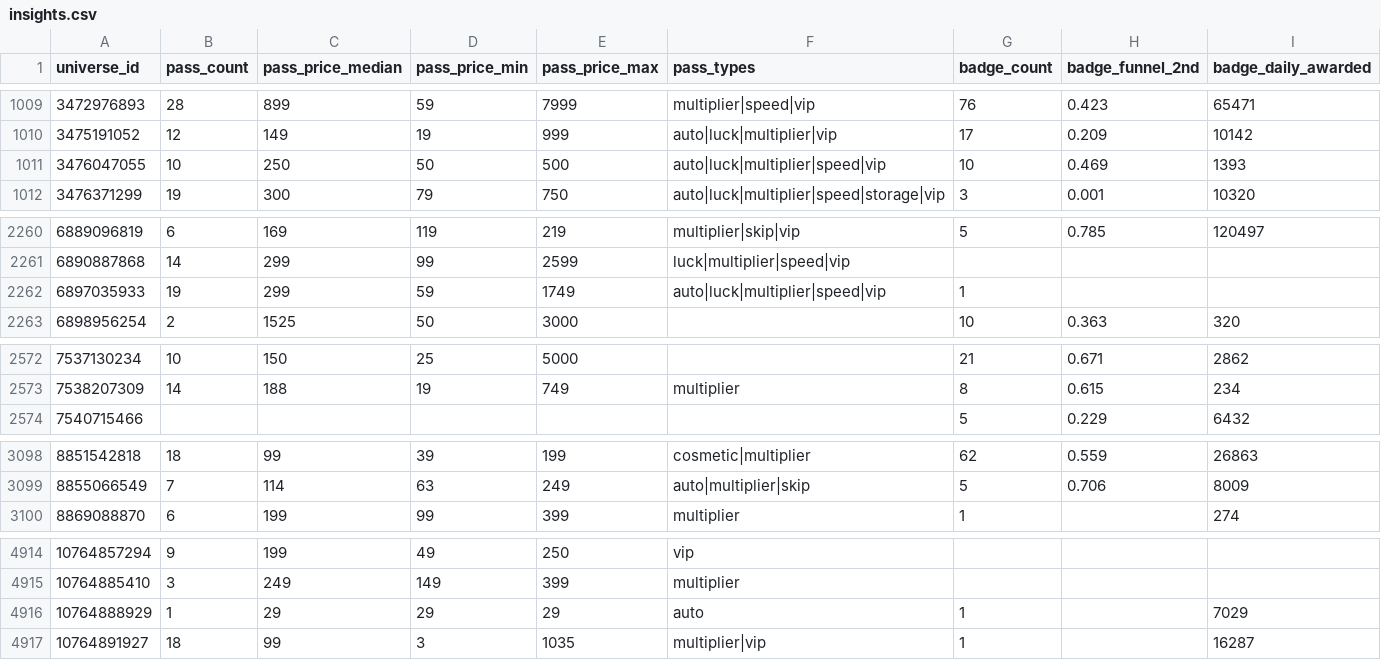
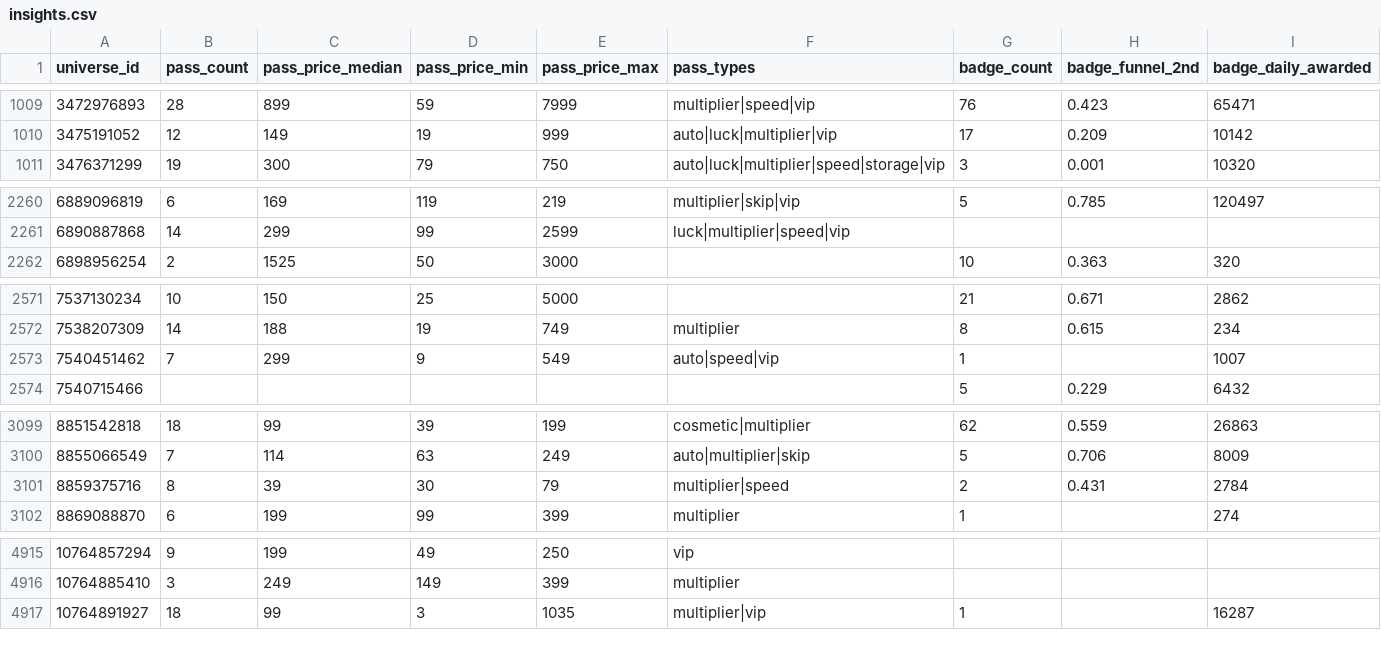
Before and after one commit to Sirrseals03/roblox-trend-tracker, a CSV file: data/insights.csv, drawn as a sheet; only a part is shown, gaps mark what is left out; removed rows and columns are numbered as before the commit, all else as after; rows hold the shown columns only; the diff covers the shown part only; the diff names each change by its address in the sheet, - before the commit and + after, or states it on an @@ line.

```diff
--- a/data/insights.csv
+++ b/data/insights.csv
-row 1011: 3476047055 | 10 | 250 | 50 | 500 | auto|luck|multiplier|speed|vip | 10 | 0.469 | 1393
-row 2262: 6897035933 | 19 | 299 | 59 | 1749 | auto|luck|multiplier|speed|vip | 1
+row 2573: 7540451462 | 7 | 299 | 9 | 549 | auto|speed|vip | 1 |  | 1007
+row 3101: 8859375716 | 8 | 39 | 30 | 79 | multiplier|speed | 2 | 0.431 | 2784
-row 4916: 10764888929 | 1 | 29 | 29 | 29 | auto | 1 |  | 7029
```
Also changed, not shown: 17 added rows and 4 removed rows elsewhere in this file, 4 other files.
